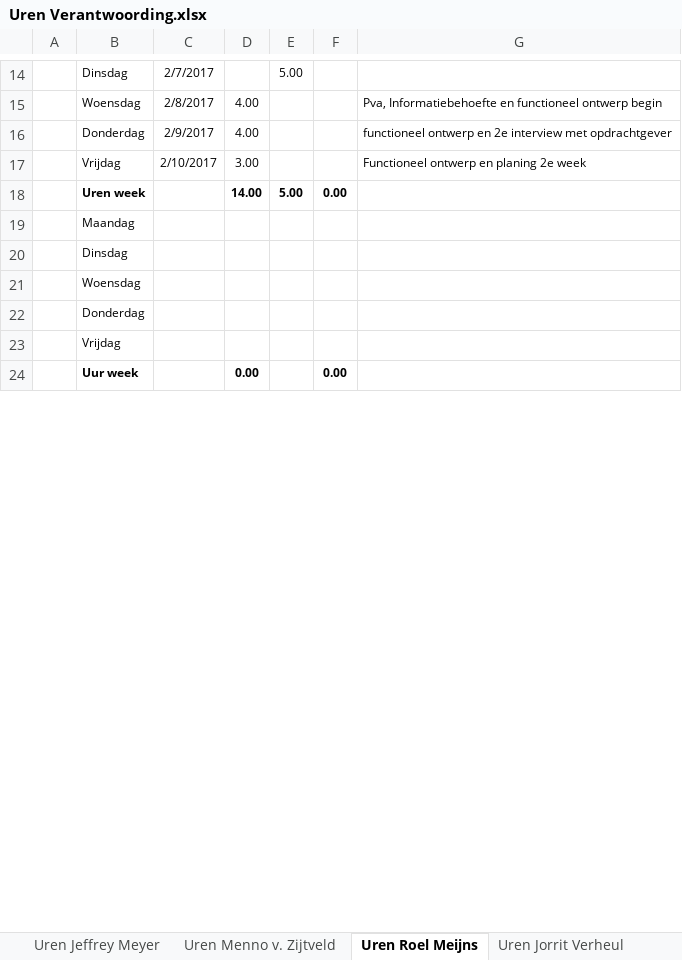
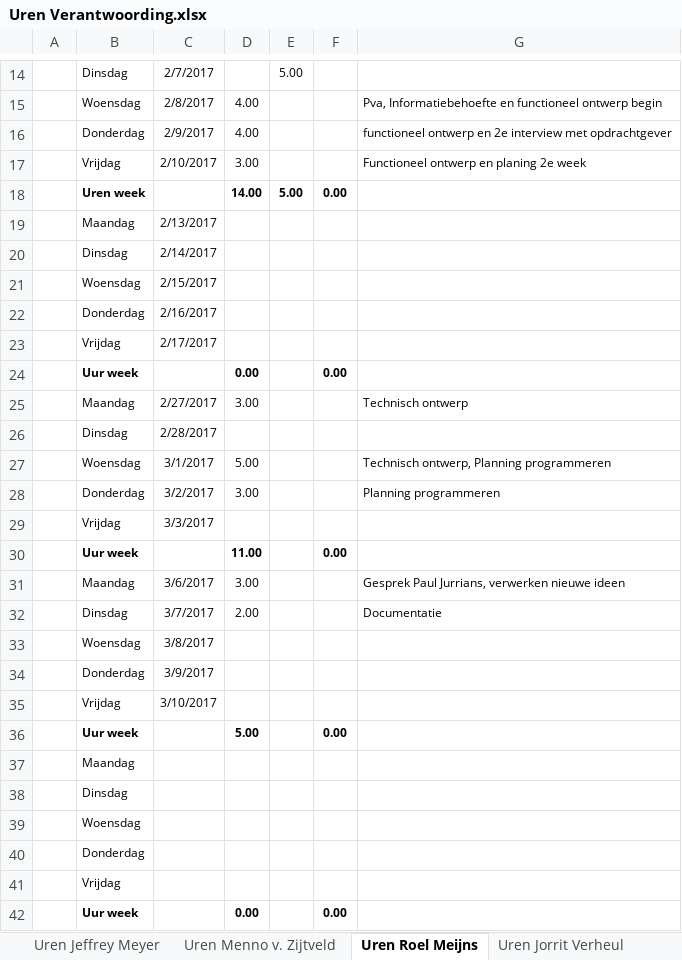
Before and after one commit to Wijkertoren/Wijkertoren-docs, an Excel workbook: Uren Verantwoording/Uren Verantwoording.xlsx, sheet Uren Roel Meijns, drawn as a sheet; only a part is shown, gaps mark what is left out; values as stored, in another font and other column widths than the file's, no borders; the diff covers the shown part only; the diff names each change by its address in the sheet, - before the commit and + after, or states it on an @@ line.

Commit message:
Update uren

```diff
--- a/Uren Verantwoording/Uren Verantwoording.xlsx (sheet Uren Roel Meijns)
+++ b/Uren Verantwoording/Uren Verantwoording.xlsx (sheet Uren Roel Meijns)
+row 19:  | Maandag | 2/13/2017
+row 20:  | Dinsdag | 2/14/2017
+row 21:  | Woensdag | 2/15/2017
+row 22:  | Donderdag | 2/16/2017
+row 23:  | Vrijdag | 2/17/2017
@@ row 30 moved to row 24: Uur week @@
+row 25:  | Maandag | 2/27/2017 | 3.00 |  |  | Technisch ontwerp
+row 27:  | Woensdag | 3/1/2017 | 5.00 |  |  | Technisch ontwerp, Planning programmeren
+row 28:  | Donderdag | 3/2/2017 | 3.00 |  |  | Planning programmeren
+row 30:  | Uur week |  | 11.00 |  | 0.00
+row 31:  | Maandag | 3/6/2017 | 3.00 |  |  | Gesprek Paul Jurrians, verwerken nieuwe ideen
+row 32:  | Dinsdag | 3/7/2017 | 2.00 |  |  | Documentatie
+row 36:  | Uur week |  | 5.00 |  | 0.00
```
Also changed, not shown: 12 removed rows and 1 edited cell elsewhere in this sheet, formulas that keep their value.
